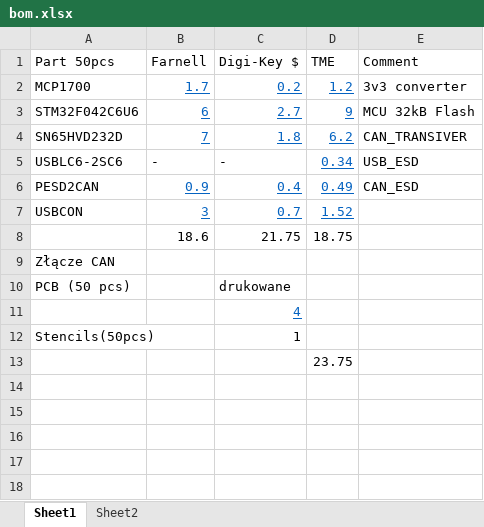
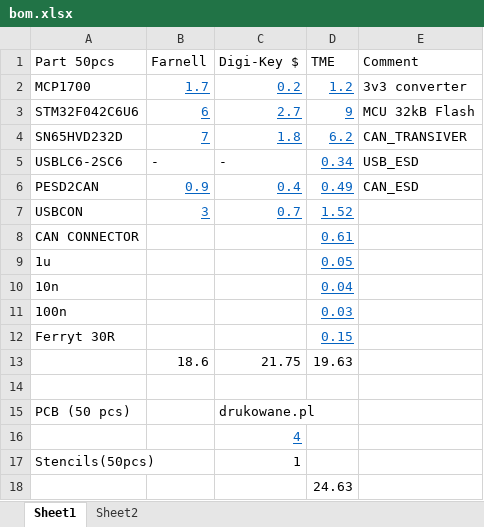
Before and after one commit to UsbCANConverter-UCCbasic/UCCBPCB, an Excel workbook: bom.xlsx, sheet Sheet1, drawn as a sheet; values as stored, in another font and other column widths than the file's, no borders; addresses are those after the commit; the diff names each change by its address in the sheet, - before the commit and + after, or states it on an @@ line.

Commit message:
BOM update
BOM update

```diff
--- a/bom.xlsx (sheet Sheet1)
+++ b/bom.xlsx (sheet Sheet1)
+row 8: CAN CONNECTOR |  |  | 0.61
+row 9: 1u |  |  | 0.05
+row 10: 10n |  |  | 0.04
+row 11: 100n |  |  | 0.03
+row 12: Ferryt 30R |  |  | 0.15
-D13 (TME): 18.75
+D13 (TME): 19.63
-A14 (Part 50pcs): Złącze CAN
+A14 (Part 50pcs): (empty)
-C15 (Digi-Key $): drukowane
+C15 (Digi-Key $): drukowane.pl
-D18 (TME): 23.75
+D18 (TME): 24.63
```
